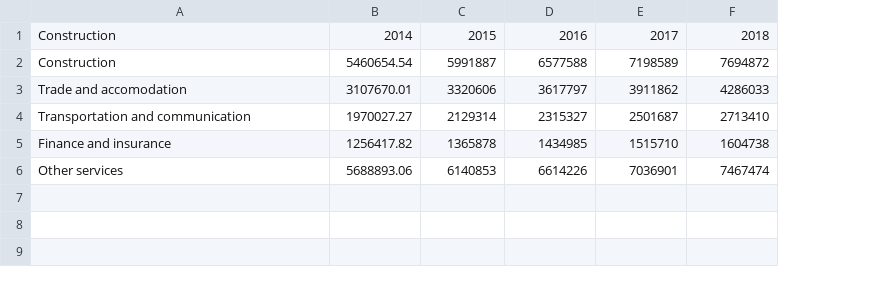
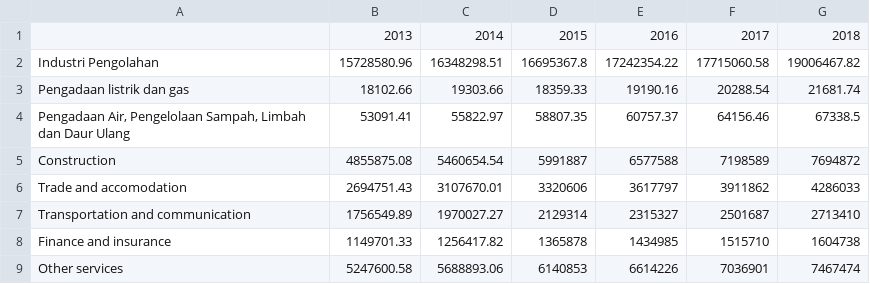
Before and after one commit to dayusoraya/ICRAF, a CSV file: non_land_based.csv, drawn as a sheet; addresses are those after the commit; the diff names each change by its address in the sheet, - before the commit and + after, or states it on an @@ line.

```diff
--- a/non_land_based.csv
+++ b/non_land_based.csv
+column B, row 1: 2013; rows 5-9: 4855875.08 | 2694751.43 | 1756549.89 | 1149701.33 | 5247600.58
-A1: Construction
+A1: (empty)
+row 2: Industri Pengolahan | 15728580.96 | 16348298.51 | 16695367.8 | 17242354.22 | 17715060.58 | 19006467.82
+row 3: Pengadaan listrik dan gas | 18102.66 | 19303.66 | 18359.33 | 19190.16 | 20288.54 | 21681.74
+row 4: Pengadaan Air, Pengelolaan Sampah, Limbah dan Daur Ulang | 53091.41 | 55822.97 | 58807.35 | 60757.37 | 64156.46 | 67338.5
```
Also changed, not shown: land_dist.csv, 3 other files.
